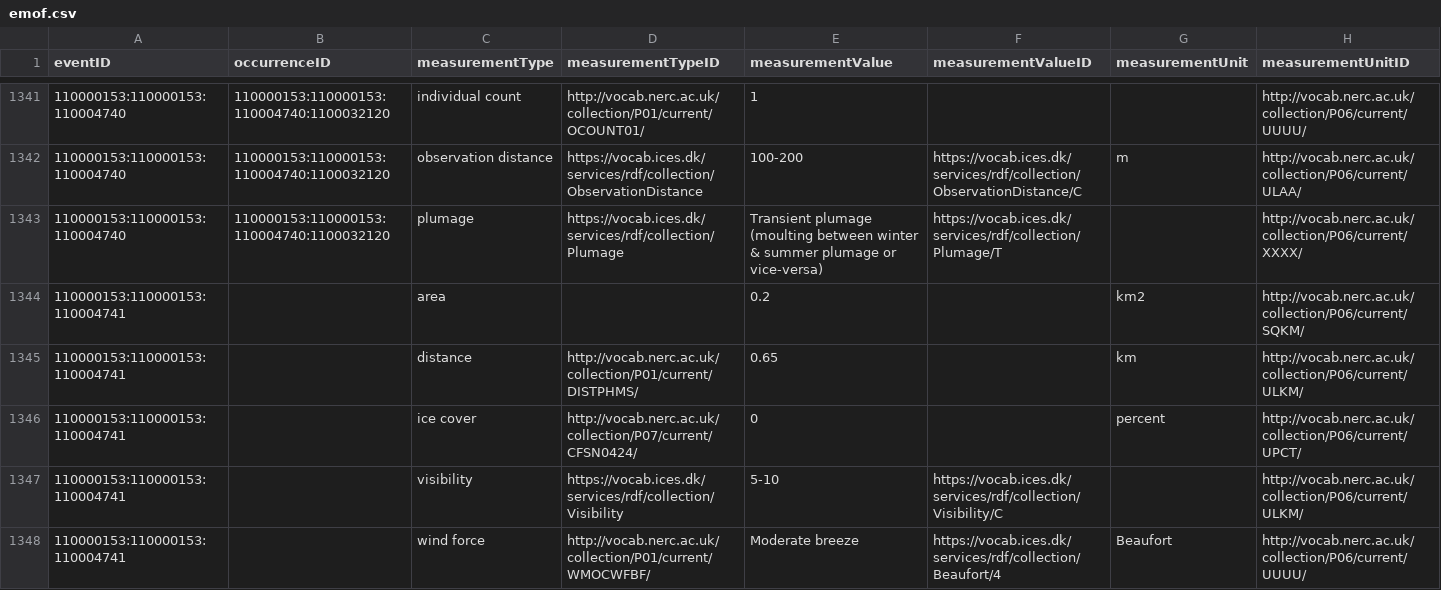
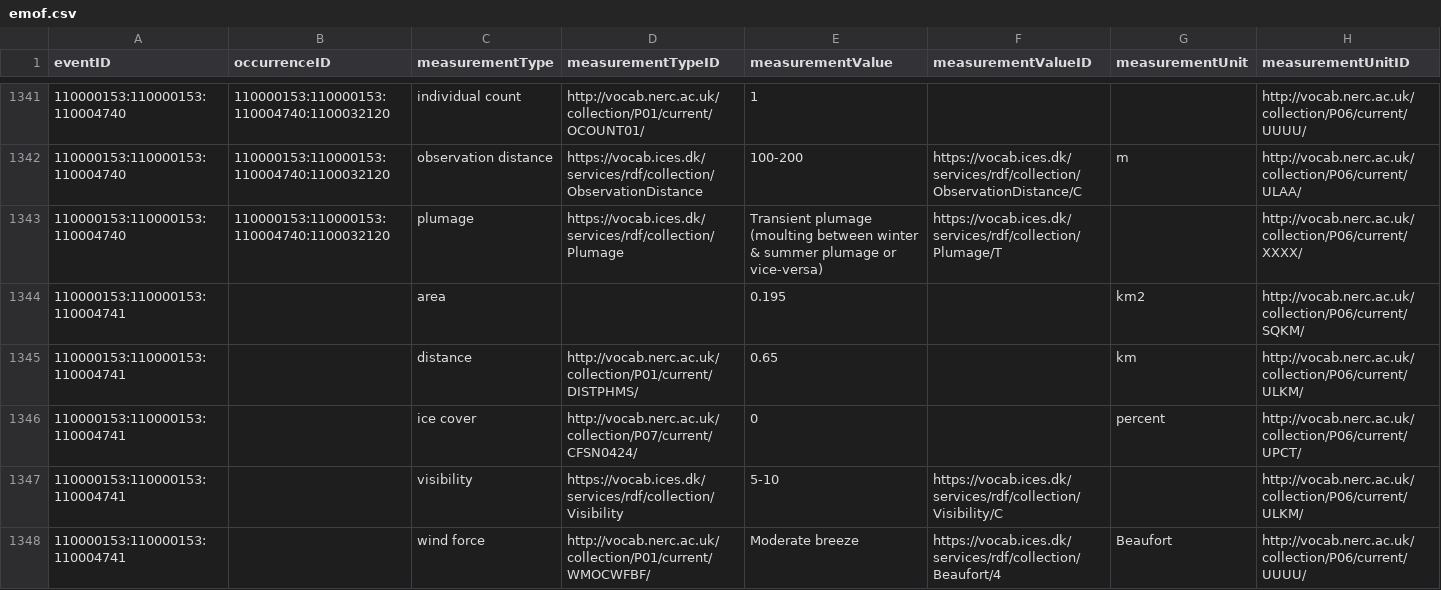
Before and after one commit to EMODnet/esas2obis, a CSV file: data/processed_sample/emof.csv, drawn as a sheet; only a part is shown, gaps mark what is left out; the diff covers the shown part only.

Commit message:
Run code again

```diff
--- a/data/processed_sample/emof.csv
+++ b/data/processed_sample/emof.csv
@@ -1343,3 +1343,3 @@ eventID,occurrenceID,measurementType,measurementTypeID,measurementValue,measurem
 110000153:110000153:110004740,110000153:110000153:110004740:1100032120,plumage,https://vocab.ices.dk/services/rdf/collection/Plumage,Transient plumage (moulting between winter & summer plumage or vice-versa),https://vocab.ices.dk/services/rdf/collection/Plumage/T,,http://vocab.nerc.ac.uk/collection/P06/current/XXXX/
-110000153:110000153:110004741,,area,,0.2,,km2,http://vocab.nerc.ac.uk/collection/P06/current/SQKM/
+110000153:110000153:110004741,,area,,0.195,,km2,http://vocab.nerc.ac.uk/collection/P06/current/SQKM/
 110000153:110000153:110004741,,distance,http://vocab.nerc.ac.uk/collection/P01/current/DISTPHMS/,0.65,,km,http://vocab.nerc.ac.uk/collection/P06/current/ULKM/
```
Also changed, not shown: 37 edited cells elsewhere in this file.
